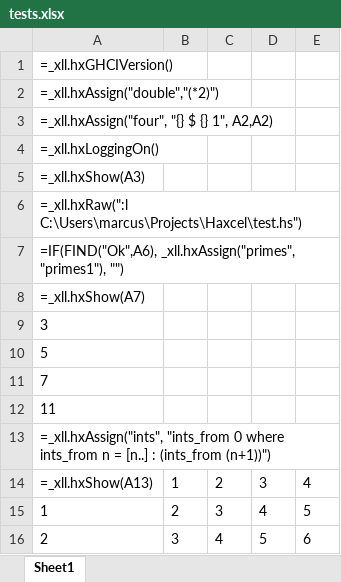
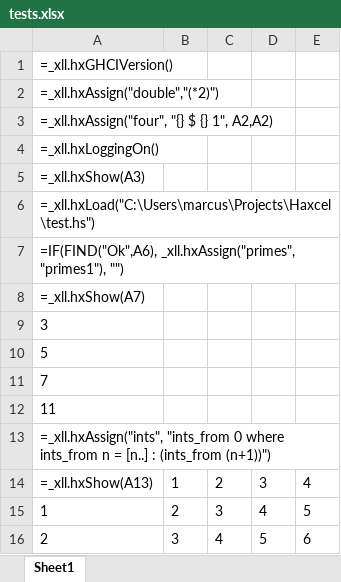
Before and after one commit to MarcusRainbow/Haxcel, an Excel workbook: tests.xlsx, sheet Sheet1, drawn as a sheet; values as stored, in another font and other column widths than the file's, no borders; formulas are shown in place of their values; the diff names each change by its address in the sheet, - before the commit and + after, or states it on an @@ line.

Commit message:
Add hxLoad and hxReload
Functions to load and reload Haskell modules

```diff
--- a/tests.xlsx (sheet Sheet1)
+++ b/tests.xlsx (sheet Sheet1)
-A6: =_xll.hxRaw(":l C:\Users\marcus\Projects\Haxcel\test.hs")
+A6: =_xll.hxLoad("C:\Users\marcus\Projects\Haxcel\test.hs")
```
Also changed, not shown: 3 other files.
